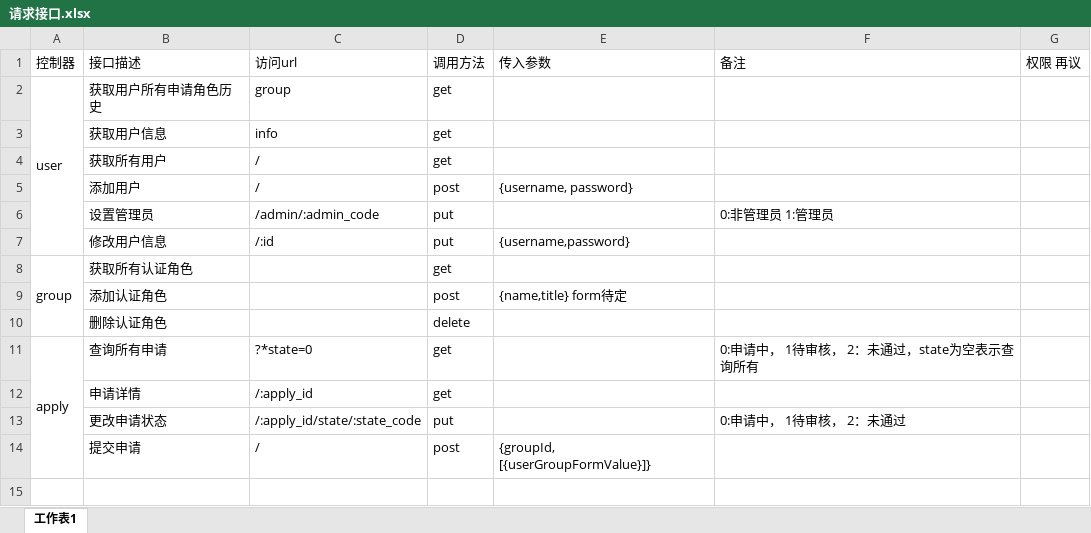
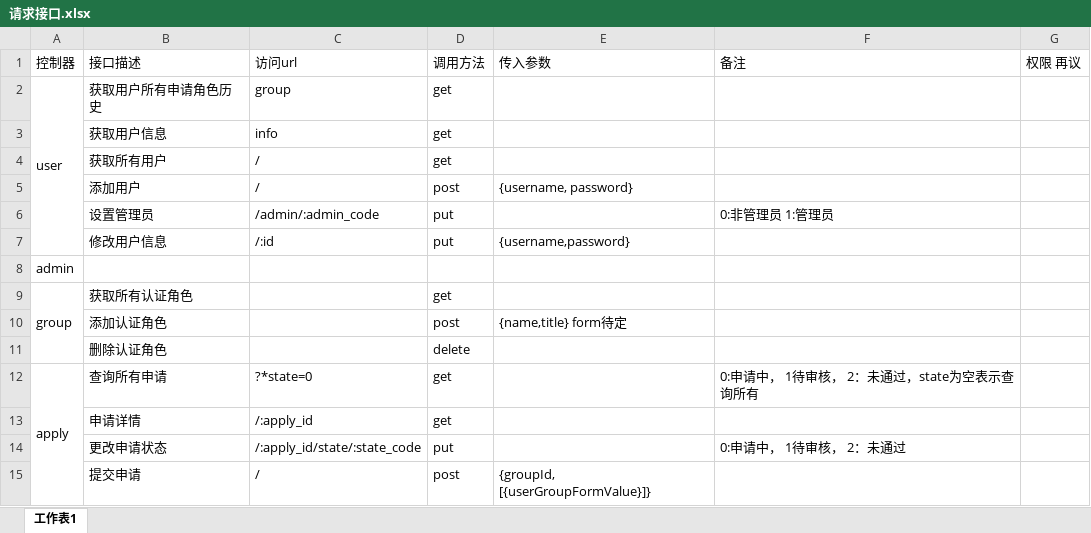
Before and after one commit to tjuHaoXiaotian/StudentTV, an Excel workbook: design/请求接口.xlsx, sheet 工作表1, drawn as a sheet; values as stored, in another font and other column widths than the file's, no cell formats; the diff names each change by its address in the sheet, - before the commit and + after, or states it on an @@ line.

```diff
--- a/design/请求接口.xlsx (sheet 工作表1)
+++ b/design/请求接口.xlsx (sheet 工作表1)
+row 8: admin
```
Also changed, not shown: cell formats, 5 other files.
